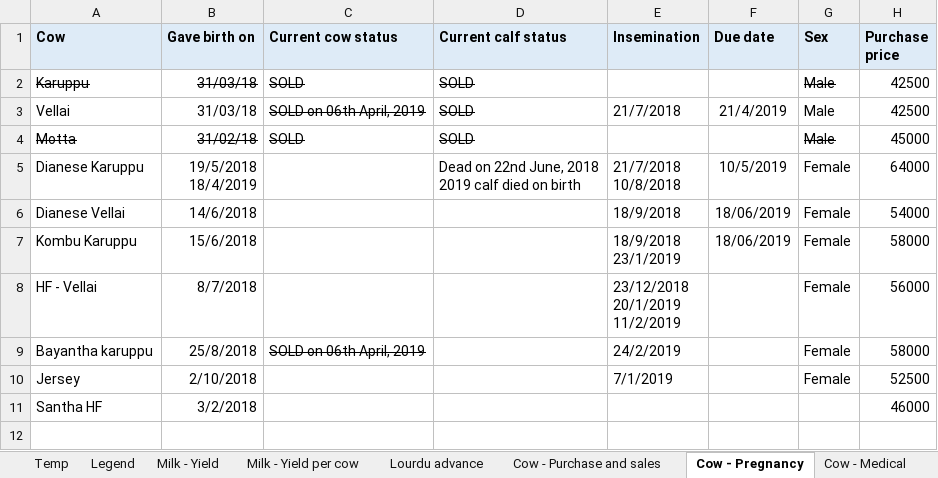
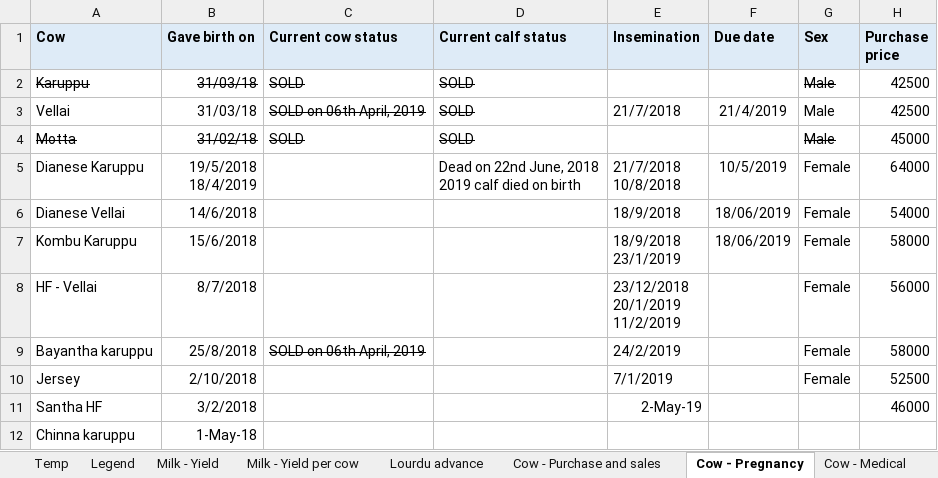
Before and after one commit to johndavidp/Dairy, an Excel workbook: DairyRecordKeeping.xlsx, sheet Cow - Pregnancy, drawn as a sheet; values as stored, in another font and other column widths than the file's, no borders; the diff names each change by its address in the sheet, - before the commit and + after, or states it on an @@ line.

```diff
--- a/DairyRecordKeeping.xlsx (sheet Cow - Pregnancy)
+++ b/DairyRecordKeeping.xlsx (sheet Cow - Pregnancy)
-E11 (Insemination): (empty)
+E11 (Insemination): 2-May-19
+row 12: Chinna karuppu | 1-May-18
```
Also changed, not shown: sheet Milk - Yield per cow, sheet Lourdu advance, charts or pictures, 1 other file.
